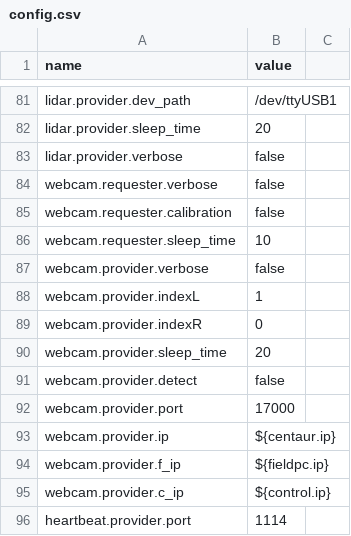
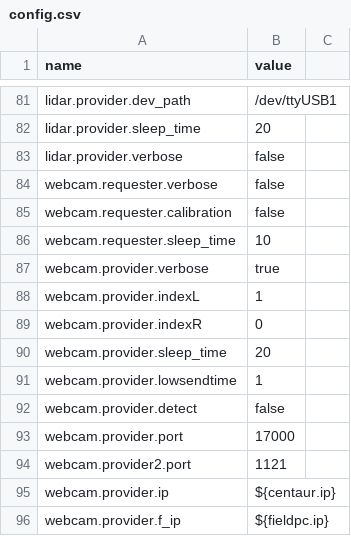
Before and after one commit to wmacevoy/grit, a CSV file: setup/config.csv, drawn as a sheet; only a part is shown, gaps mark what is left out; the shorter side is filled out with more unchanged rows.

Commit message:
updated for low res

```diff
--- a/setup/config.csv
+++ b/setup/config.csv
@@ -86,3 +86,3 @@ webcam.requester.calibration,"false"
 webcam.requester.sleep_time,"10"
-webcam.provider.verbose,false
+webcam.provider.verbose,true
 webcam.provider.indexL,"1"
@@ -90,4 +90,6 @@ webcam.provider.indexR,"0"
 webcam.provider.sleep_time,"20"
+webcam.provider.lowsendtime,"1"
 webcam.provider.detect,"false"
 webcam.provider.port,17000
+webcam.provider2.port,1121
 webcam.provider.ip,"${centaur.ip}"
```
